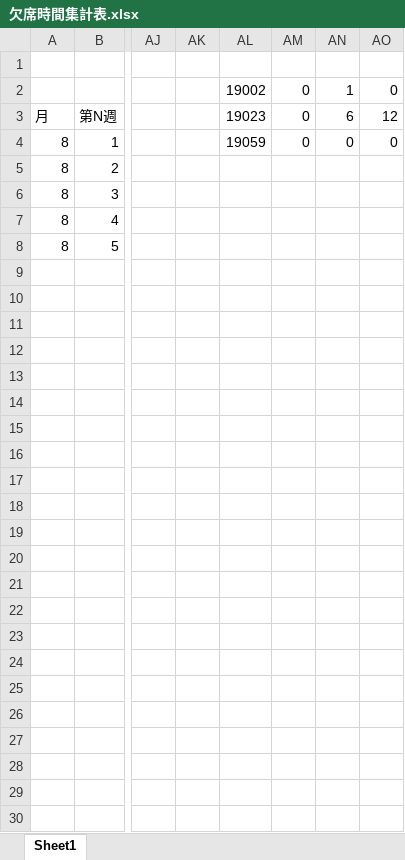
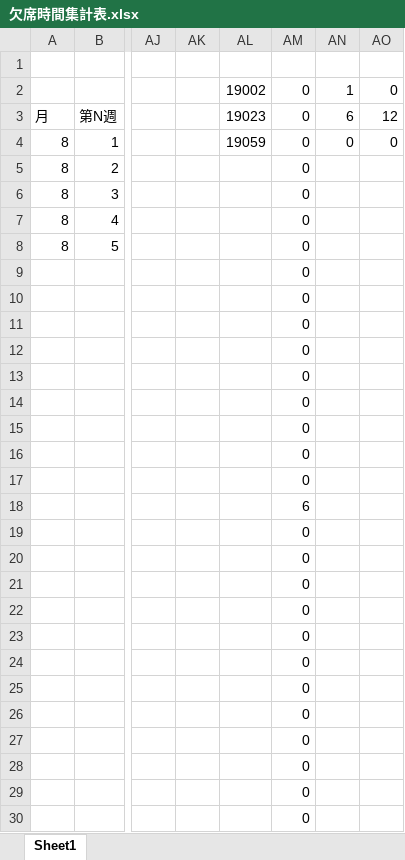
Before and after one commit to ckg19002/UiPath, an Excel workbook: 出席率変化の集計/files/欠席時間集計表.xlsx, sheet Sheet1, drawn as a sheet; only a part is shown, gaps mark what is left out; values as stored, in another font and other column widths than the file's, no borders; rows hold the shown columns only; the diff names each change by its address in the sheet, - before the commit and + after, or states it on an @@ line.

```diff
--- a/出席率変化の集計/files/欠席時間集計表.xlsx (sheet Sheet1)
+++ b/出席率変化の集計/files/欠席時間集計表.xlsx (sheet Sheet1)
-AM5:AM8: (empty)
+AM5:AM8: 0
+row 9:  |  |  |  |  | 0
+row 10:  |  |  |  |  | 0
+row 11:  |  |  |  |  | 0
+row 12:  |  |  |  |  | 0
+row 13:  |  |  |  |  | 0
+row 14:  |  |  |  |  | 0
+row 15:  |  |  |  |  | 0
+row 16:  |  |  |  |  | 0
+row 17:  |  |  |  |  | 0
+row 18:  |  |  |  |  | 6
+row 19:  |  |  |  |  | 0
+row 20:  |  |  |  |  | 0
+row 21:  |  |  |  |  | 0
+row 22:  |  |  |  |  | 0
+row 23:  |  |  |  |  | 0
+row 24:  |  |  |  |  | 0
+row 25:  |  |  |  |  | 0
+row 26:  |  |  |  |  | 0
+row 27:  |  |  |  |  | 0
+row 28:  |  |  |  |  | 0
+row 29:  |  |  |  |  | 0
+row 30:  |  |  |  |  | 0
```
Also changed, not shown: 24 other files.
